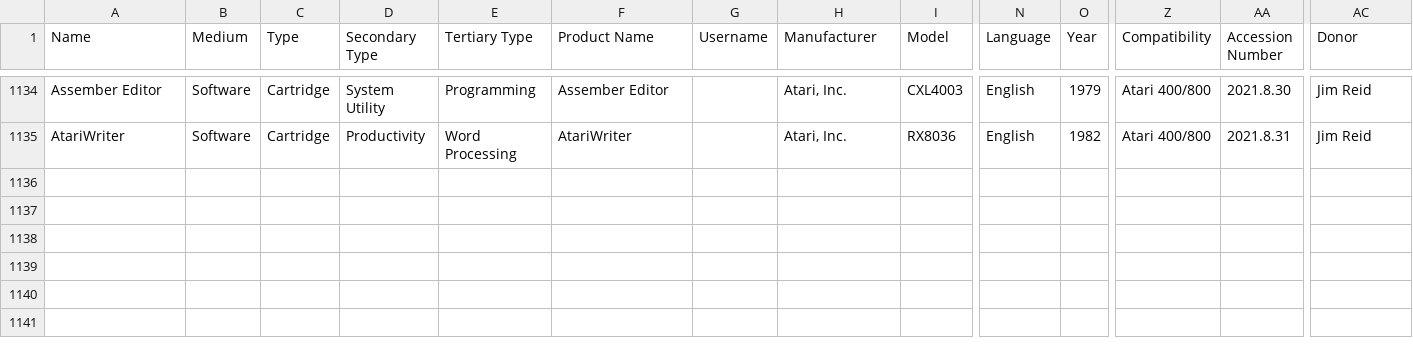
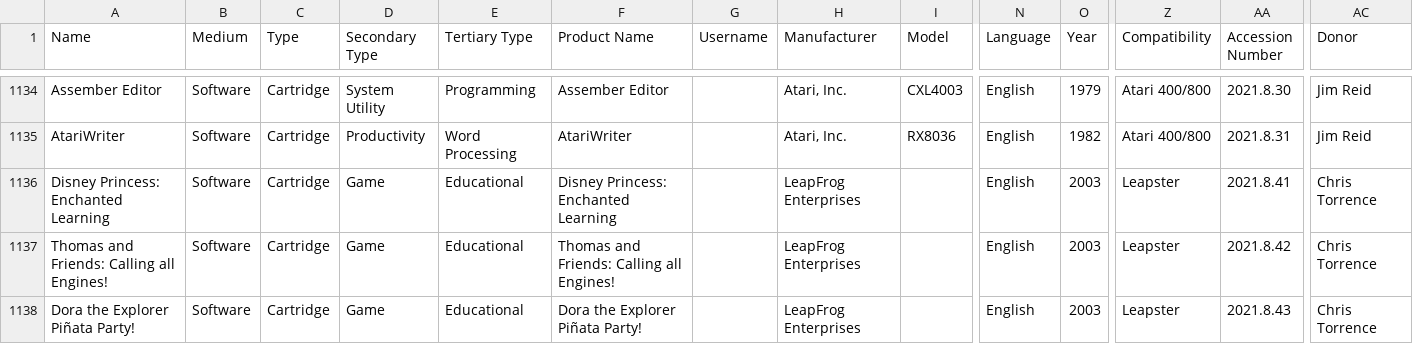
Before and after one commit to MediaArchaeologyLab/catalogue, a CSV file: Software.csv, drawn as a sheet; only a part is shown, gaps mark what is left out; rows hold the shown columns only; the diff names each change by its address in the sheet, - before the commit and + after, or states it on an @@ line.

```diff
--- a/Software.csv
+++ b/Software.csv
+row 1136: Disney Princess: Enchanted Learning | Software | Cartridge | Game | Educational | Disney Princess: Enchanted Learning |  | LeapFrog Enterprises |  | English | 2003 | Leapster | 2021.8.41 | Chris Torrence
+row 1137: Thomas and Friends: Calling all Engines! | Software | Cartridge | Game | Educational | Thomas and Friends: Calling all Engines! |  | LeapFrog Enterprises |  | English | 2003 | Leapster | 2021.8.42 | Chris Torrence
+row 1138: Dora the Explorer Piñata Party! | Software | Cartridge | Game | Educational | Dora the Explorer Piñata Party! |  | LeapFrog Enterprises |  | English | 2003 | Leapster | 2021.8.43 | Chris Torrence
```
Also changed, not shown: Hardware.csv.
